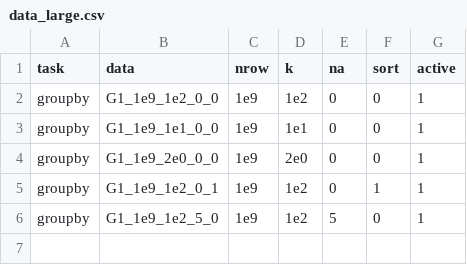
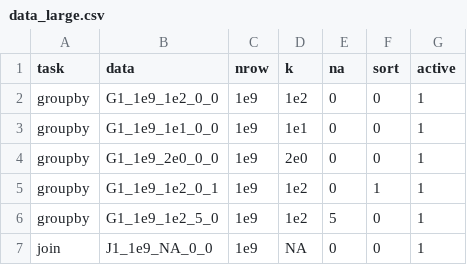
Before and after one commit to wudidapaopao/db-benchmark, a CSV file: _control/data_large.csv, drawn as a sheet; the diff names each change by its address in the sheet, - before the commit and + after, or states it on an @@ line.

Commit message:
modify data back to original

```diff
--- a/_control/data_large.csv
+++ b/_control/data_large.csv
+row 7: join | J1_1e9_NA_0_0 | 1e9 | NA | 0 | 0 | 1
```
Also changed, not shown: _control/data_small.csv.
